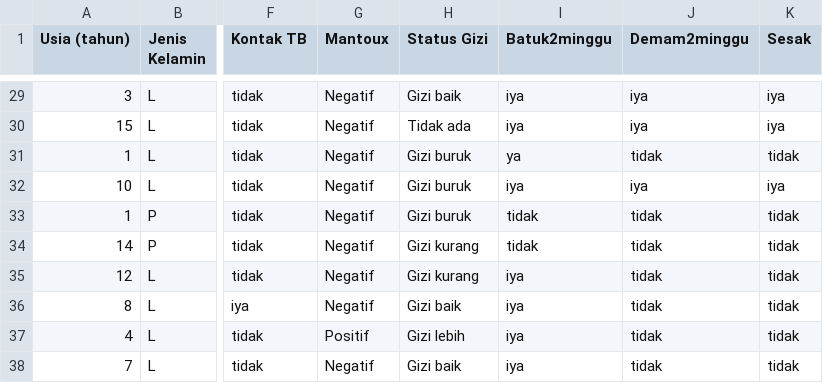
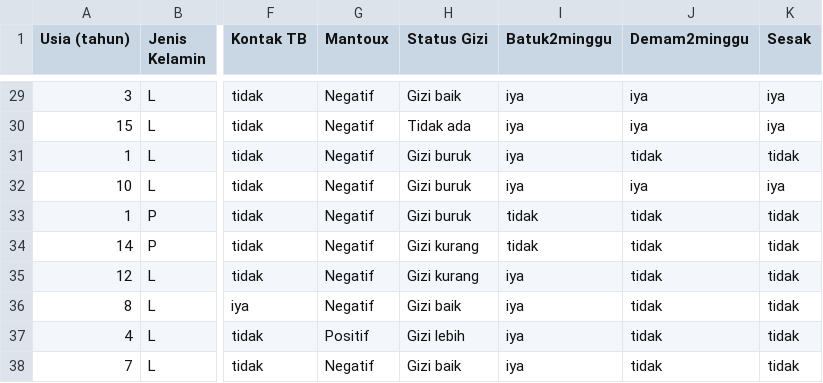
Before and after one commit to ahdani123/dataset, a CSV file: tb8.csv, drawn as a sheet; only a part is shown, gaps mark what is left out; the diff names each change by its address in the sheet, - before the commit and + after, or states it on an @@ line.

Commit message:
Update tb8.csv

```diff
--- a/tb8.csv
+++ b/tb8.csv
-I31 (Batuk2minggu): ya
+I31 (Batuk2minggu): iya
```
